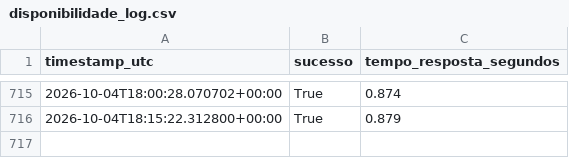
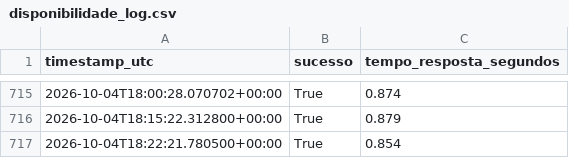
Before and after one commit to WebMeireSantos/monitor-bot-tcc, a CSV file: disponibilidade_log.csv, drawn as a sheet; only a part is shown, gaps mark what is left out; the diff names each change by its address in the sheet, - before the commit and + after, or states it on an @@ line.

Commit message:
Registro de disponibilidade 2026-10-04T18:22:23Z

```diff
--- a/disponibilidade_log.csv
+++ b/disponibilidade_log.csv
+row 717: 2026-10-04T18:22:21.780500+00:00 | True | 0.854
```
